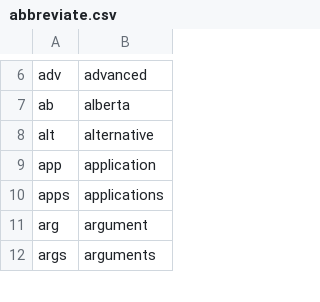
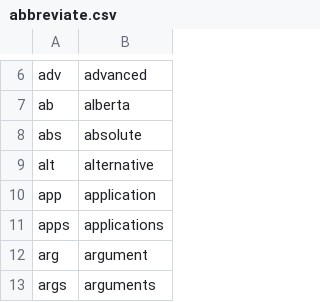
Before and after one commit to downscore/eam-talon, a CSV file: settings/abbreviate.csv, drawn as a sheet; only a part is shown, gaps mark what is left out; the diff names each change by its address in the sheet, - before the commit and + after, or states it on an @@ line.

```diff
--- a/settings/abbreviate.csv
+++ b/settings/abbreviate.csv
+row 8: abs | absolute
```
Also changed, not shown: settings/additional_words.csv, 8 other files.
